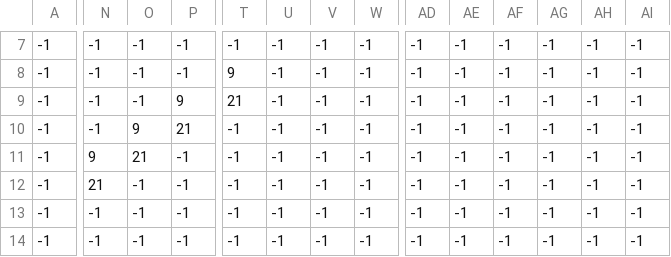
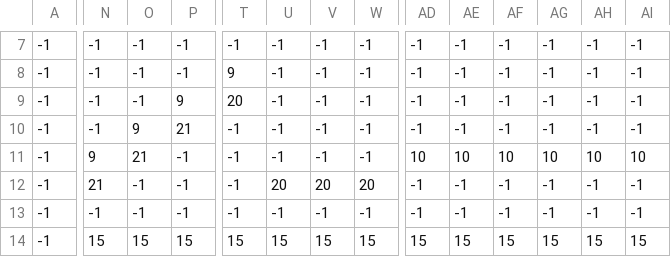
Before and after one commit to TheEliteCoder1/Utopian-Quest-Game, a CSV file: levels/1.csv, drawn as a sheet; only a part is shown, gaps mark what is left out; the diff covers the shown part only; the diff names each change by its address in the sheet, - before the commit and + after, or states it on an @@ line.

```diff
--- a/levels/1.csv
+++ b/levels/1.csv
-T9: 21
+T9: 20
-AD11: -1
+AD11: 10
-AE11: -1
+AE11: 10
-AF11: -1
+AF11: 10
-AG11: -1
+AG11: 10
-AH11: -1
+AH11: 10
-AI11: -1
+AI11: 10
-U12: -1
+U12: 20
-V12: -1
+V12: 20
-W12: -1
+W12: 20
-N14: -1
+N14: 15
-O14: -1
+O14: 15
-P14: -1
+P14: 15
-T14: -1
+T14: 15
-U14: -1
+U14: 15
-V14: -1
+V14: 15
-W14: -1
+W14: 15
-AD14: -1
+AD14: 15
-AE14: -1
+AE14: 15
-AF14: -1
+AF14: 15
-AG14: -1
+AG14: 15
-AH14: -1
+AH14: 15
-AI14: -1
+AI14: 15
```
Also changed, not shown: 31 edited cells elsewhere in this file, levels/0-triggers.csv, levels/0.csv, 2 other files.
